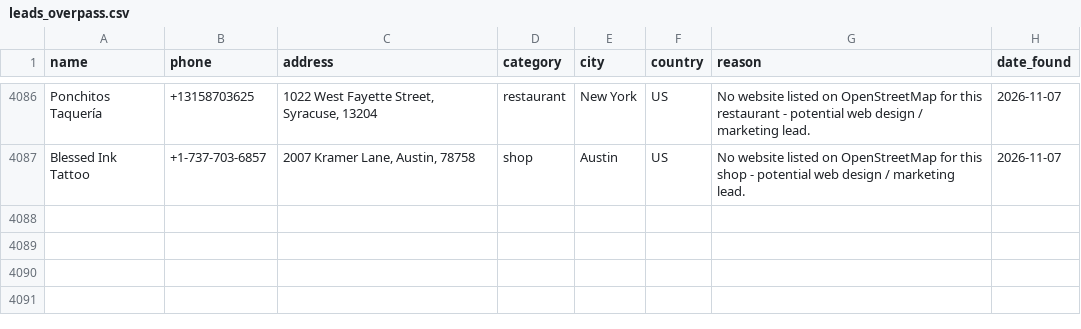
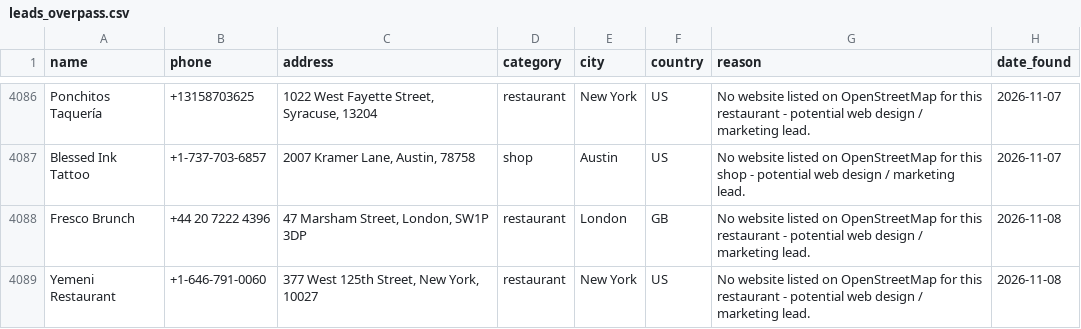
Before and after one commit to ashar-farooqui1/leads, a CSV file: data/leads_overpass.csv, drawn as a sheet; only a part is shown, gaps mark what is left out.

```diff
--- a/data/leads_overpass.csv
+++ b/data/leads_overpass.csv
@@ -4087 +4087,3 @@ Ponchitos Taquería,+13158703625,"1022 West Fayette Street, Syracuse, 13204",res
 Blessed Ink Tattoo,+1-737-703-6857,"2007 Kramer Lane, Austin, 78758",shop,Austin,US,No website listed on OpenStreetMap for this shop - potential web design / marketing lead.,2026-11-07
+Fresco Brunch,+44 20 7222 4396,"47 Marsham Street, London, SW1P 3DP",restaurant,London,GB,No website listed on OpenStreetMap for this restaurant - potential web design / marketing lead.,2026-11-08
+Yemeni Restaurant,+1-646-791-0060,"377 West 125th Street, New York, 10027",restaurant,New York,US,No website listed on OpenStreetMap for this restaurant - potential web design / marketing lead.,2026-11-08
```
Also changed, not shown: 1 other file.
